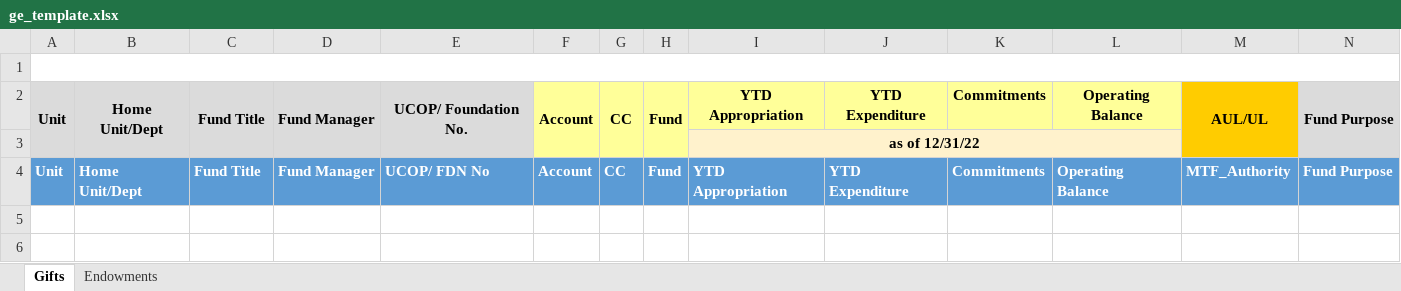
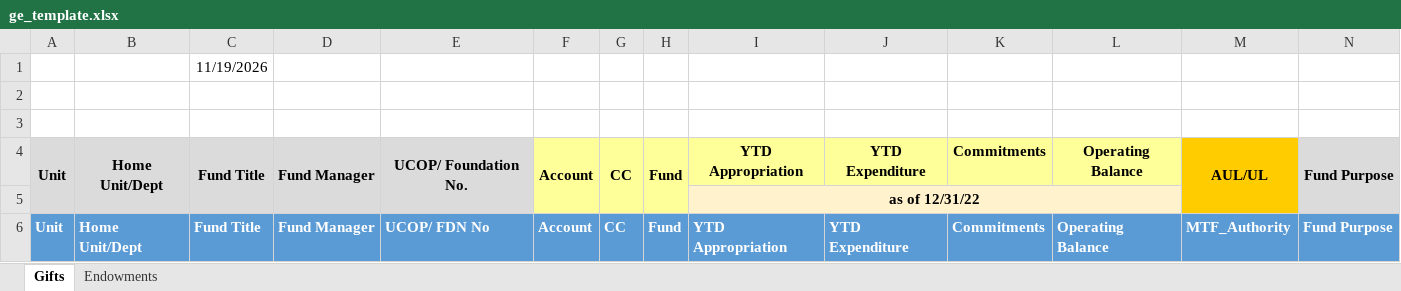
Before and after one commit to UCLALibrary/LBS, an Excel workbook: ge/ge_template.xlsx, sheet Gifts, drawn as a sheet; only a part is shown; values as stored, in another font and other column widths than the file's, no borders; removed rows and columns are numbered as before the commit, all else as after; rows hold the shown columns only; the diff names each change by its address in the sheet, - before the commit and + after, or states it on an @@ line.

Commit message:
add rows on both sheets, unmerge old title block A1:N1 (now A3:N3), update report_title target cell

```diff
--- a/ge/ge_template.xlsx (sheet Gifts)
+++ b/ge/ge_template.xlsx (sheet Gifts)
+row 1:  |  | 11/19/2026
+row 2: (empty)
-A1:N1 merged
```
Also changed, not shown: sheet Endowments, 1 other file.
